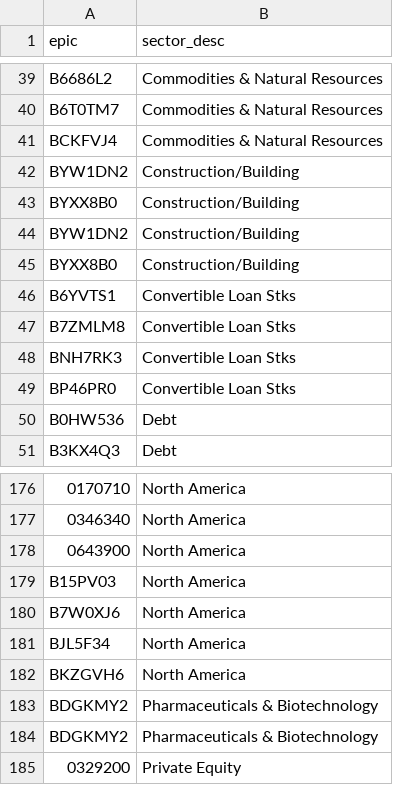
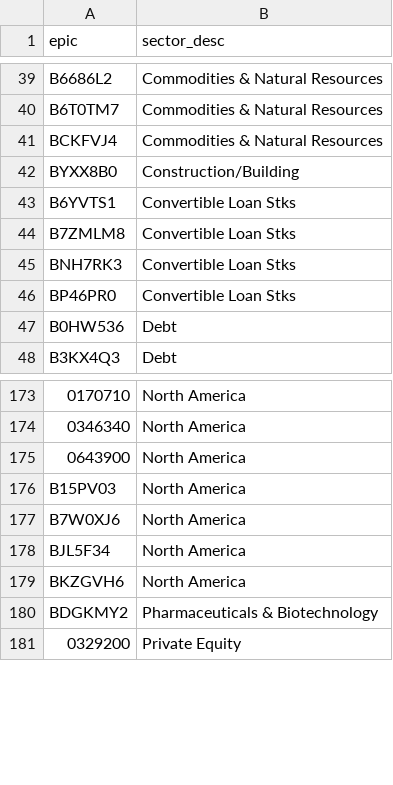
Before and after one commit to KqSMea8/picker, a CSV file: invtrust_sectors.csv, drawn as a sheet; only a part is shown, gaps mark what is left out.

```diff
--- a/invtrust_sectors.csv
+++ b/invtrust_sectors.csv
@@ -41,5 +41,2 @@ B6T0TM7,Commodities & Natural Resources
 BCKFVJ4,Commodities & Natural Resources
-BYW1DN2,Construction/Building
-BYXX8B0,Construction/Building
-BYW1DN2,Construction/Building
 BYXX8B0,Construction/Building
@@ -182,3 +179,2 @@ BJL5F34,North America
 BKZGVH6,North America
-BDGKMY2,Pharmaceuticals & Biotechnology
 BDGKMY2,Pharmaceuticals & Biotechnology
```
Also changed, not shown: etf_details.csv, etfs.csv, 4 other files.
